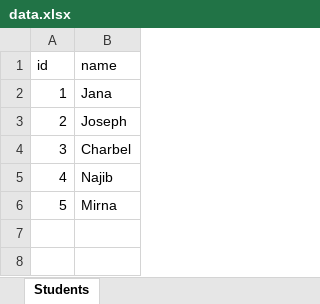
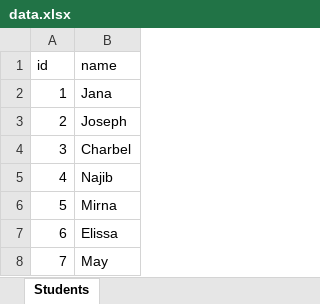
Before and after one commit to janafayad/API20240309, an Excel workbook: data.xlsx, sheet Students, drawn as a sheet; values as stored, in another font and other column widths than the file's, no borders; the diff names each change by its address in the sheet, - before the commit and + after, or states it on an @@ line.

Commit message:
Adding students

```diff
--- a/data.xlsx (sheet Students)
+++ b/data.xlsx (sheet Students)
+row 7: 6 | Elissa
+row 8: 7 | May
```
